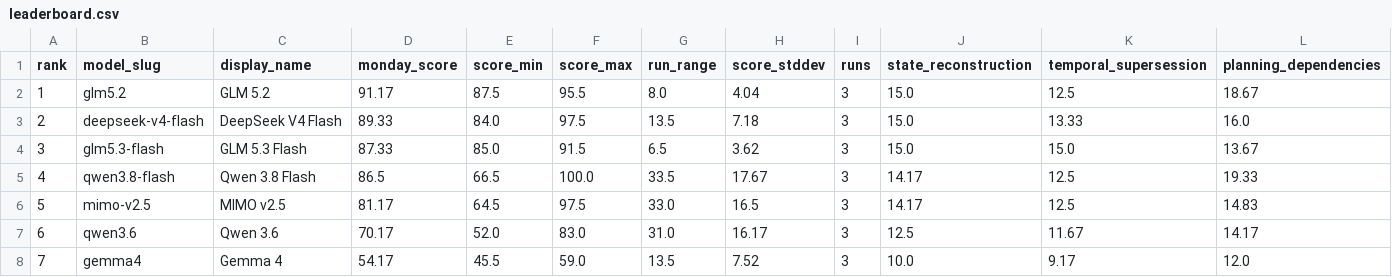
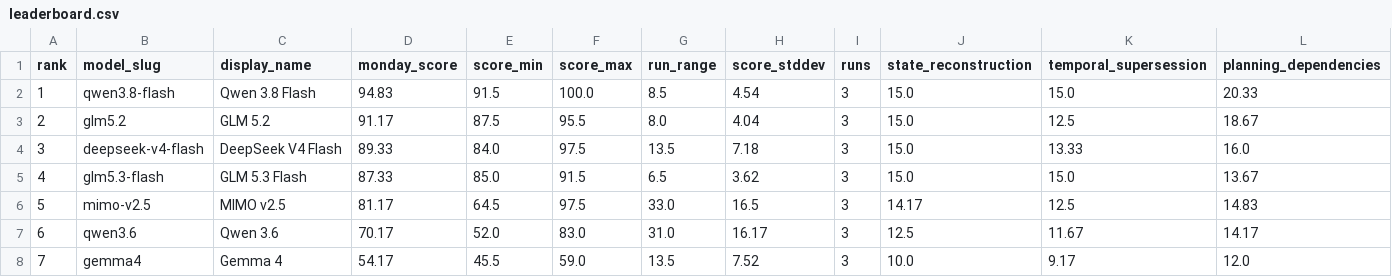
Before and after one commit to borjaperfra/mondaybench, a CSV file: leaderboard/monday-002/leaderboard.csv, drawn as a sheet; only a part is shown; removed rows and columns are numbered as before the commit, all else as after; rows hold the shown columns only; the diff names each change by its address in the sheet, - before the commit and + after, or states it on an @@ line.

```diff
--- a/leaderboard/monday-002/leaderboard.csv
+++ b/leaderboard/monday-002/leaderboard.csv
+row 2: 1 | qwen3.8-flash | Qwen 3.8 Flash | 94.83 | 91.5 | 100.0 | 8.5 | 4.54 | 3 | 15.0 | 15.0 | 20.33
-A3 (rank): 1
+A3 (rank): 2
-A4 (rank): 2
+A4 (rank): 3
-A5 (rank): 3
+A5 (rank): 4
-row 5: 4 | qwen3.8-flash | Qwen 3.8 Flash | 86.5 | 66.5 | 100.0 | 33.5 | 17.67 | 3 | 14.17 | 12.5 | 19.33
```
Also changed, not shown: 32 other files.
